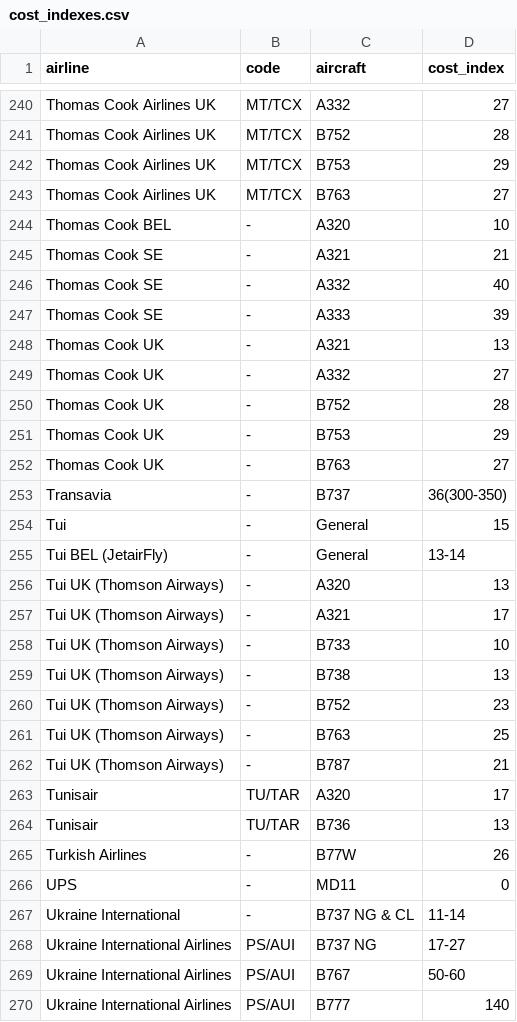
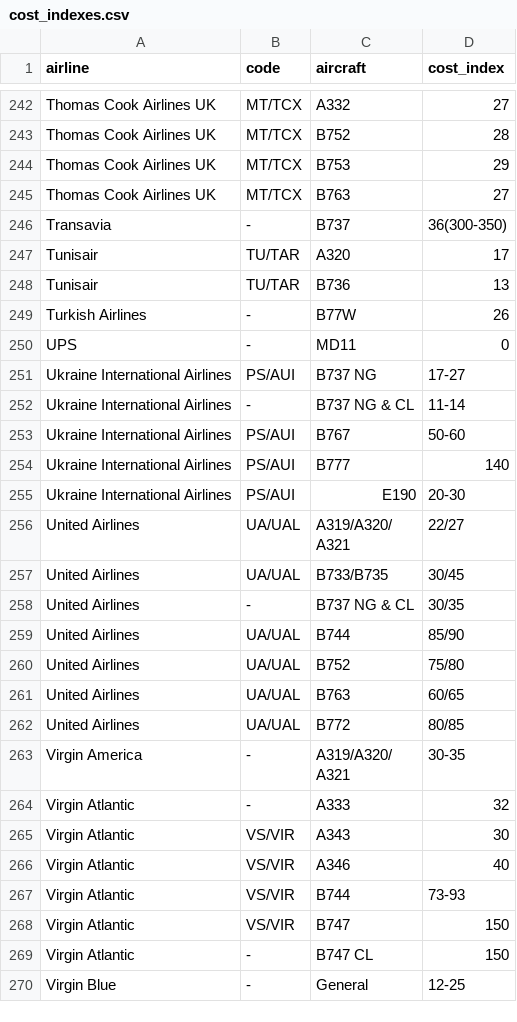
Before and after one commit to bigtajine/airline-cost-indexes, a CSV file: data/cost_indexes.csv, drawn as a sheet; only a part is shown, gaps mark what is left out; the shorter side is filled out with more unchanged rows; the diff covers the shown part only.

Commit message:
Merge remaining airline brand-name duplicates exposed by the dropdown
Swiss Airlines -> Swiss International Air Lines, the three Thomas Cook
short forms -> their full Thomas Cook Airlines X names, Tui / Tui UK
(Thomson Airways) -> TUI Airways, Tui BEL (JetairFly) -> TUI fly Belgium
(distinct company from Thomas Cook, not merged into it), Ukraine
International -> Ukraine International Airlines, Westjet -> WestJet.
Also expanded PAL -> Philippine Airlines, S7 -> S7 Airlines,
Fedex -> FedEx. 291 -> 274 rows.

```diff
--- a/data/cost_indexes.csv
+++ b/data/cost_indexes.csv
@@ -243,21 +245,3 @@ Thomas Cook Airlines UK,MT/TCX,B753,29
 Thomas Cook Airlines UK,MT/TCX,B763,27
-Thomas Cook BEL,-,A320,10
-Thomas Cook SE,-,A321,21
-Thomas Cook SE,-,A332,40
-Thomas Cook SE,-,A333,39
-Thomas Cook UK,-,A321,13
-Thomas Cook UK,-,A332,27
-Thomas Cook UK,-,B752,28
-Thomas Cook UK,-,B753,29
-Thomas Cook UK,-,B763,27
 Transavia,-,B737,36(300-350)
-Tui,-,General,15
-Tui BEL (JetairFly),-,General,13-14
-Tui UK (Thomson Airways),-,A320,13
-Tui UK (Thomson Airways),-,A321,17
-Tui UK (Thomson Airways),-,B733,10
-Tui UK (Thomson Airways),-,B738,13
-Tui UK (Thomson Airways),-,B752,23
-Tui UK (Thomson Airways),-,B763,25
-Tui UK (Thomson Airways),-,B787,21
 Tunisair,TU/TAR,A320,17
@@ -266,4 +250,4 @@ Turkish Airlines,-,B77W,26
 UPS,-,MD11,0
-Ukraine International,-,B737 NG & CL,11-14
 Ukraine International Airlines,PS/AUI,B737 NG,17-27
+Ukraine International Airlines,-,B737 NG & CL,11-14
 Ukraine International Airlines,PS/AUI,B767,50-60
```
Also changed, not shown: 4 added rows, 3 removed rows, 8 moved rows and 7 edited cells elsewhere in this file.
